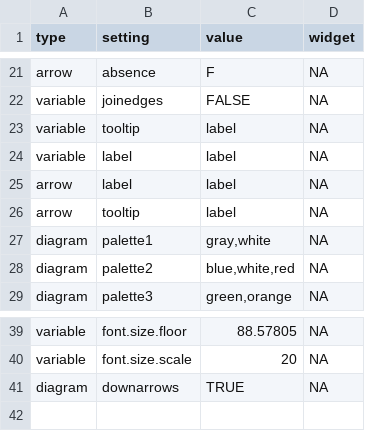
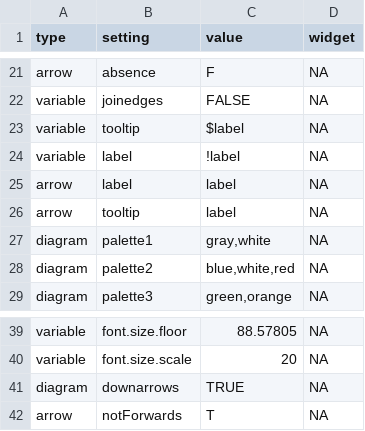
Before and after one commit to stevepowell99/causal-mapping, a CSV file: www/SLX5-settingsGlobal.csv, drawn as a sheet; only a part is shown, gaps mark what is left out.

Commit message:
Changed to friendly conditional formatting
Added tab and widgets

```diff
--- a/www/SLX5-settingsGlobal.csv
+++ b/www/SLX5-settingsGlobal.csv
@@ -22,4 +22,4 @@ arrow,absence,F,NA
 variable,joinedges,FALSE,NA
-variable,tooltip,label,NA
-variable,label,label,NA
+variable,tooltip,$label,NA
+variable,label,!label,NA
 arrow,label,label,NA
@@ -41 +41,2 @@ variable,font.size.scale,20,NA
 diagram,downarrows,TRUE,NA
+arrow,notForwards,T,NA
```
Also changed, not shown: 6 other files.
